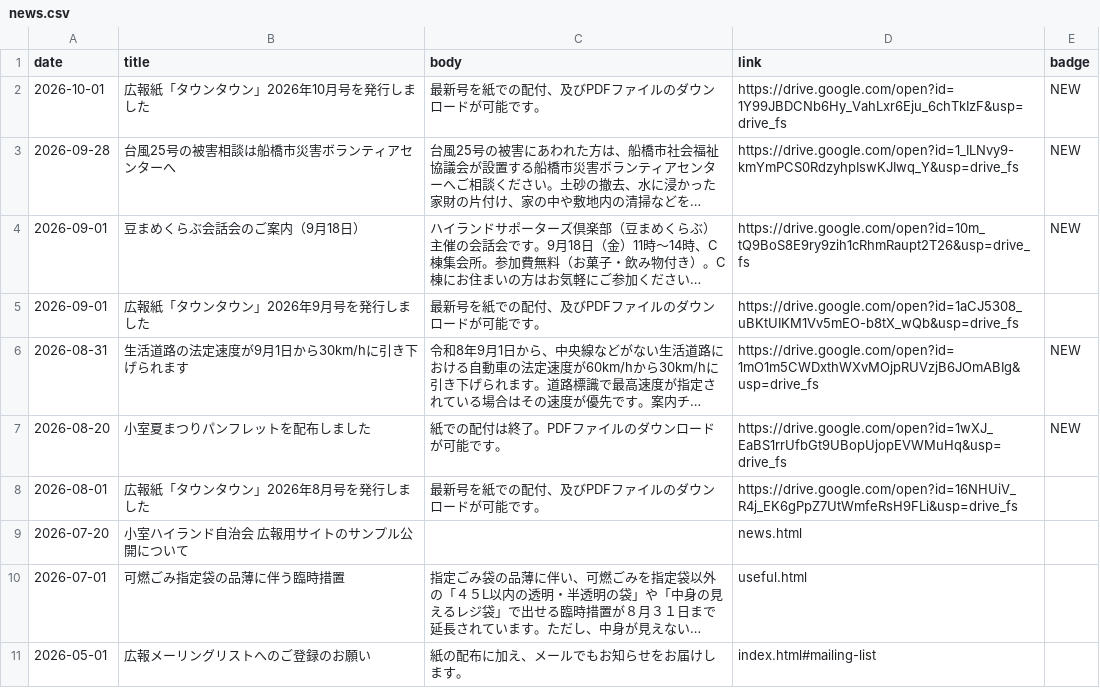
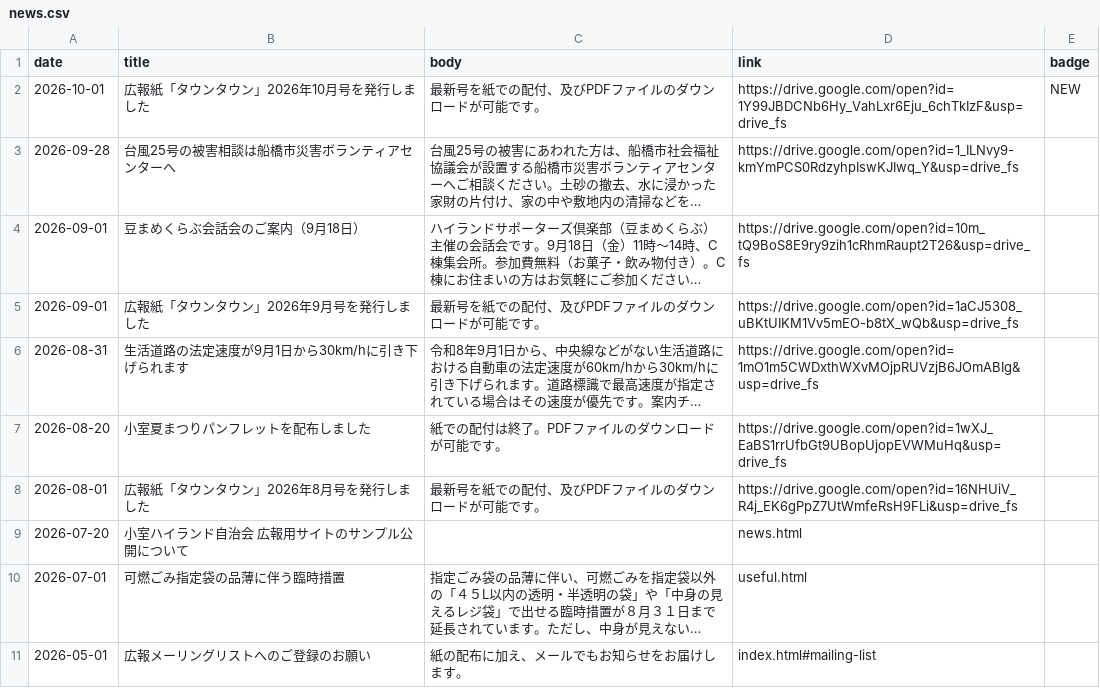
Before and after one commit to jichikai-kmr-hl/jichikai-kmr-hl.github.io, a CSV file: data/news.csv, drawn as a sheet; long unchanged cells end in …; the diff names each change by its address in the sheet, - before the commit and + after, or states it on an @@ line.

```diff
--- a/data/news.csv
+++ b/data/news.csv
-E3:E4 (badge): NEW
+E3:E4 (badge): (empty)
-E6:E7 (badge): NEW
+E6:E7 (badge): (empty)
```
Also changed, not shown: 5 other files.
